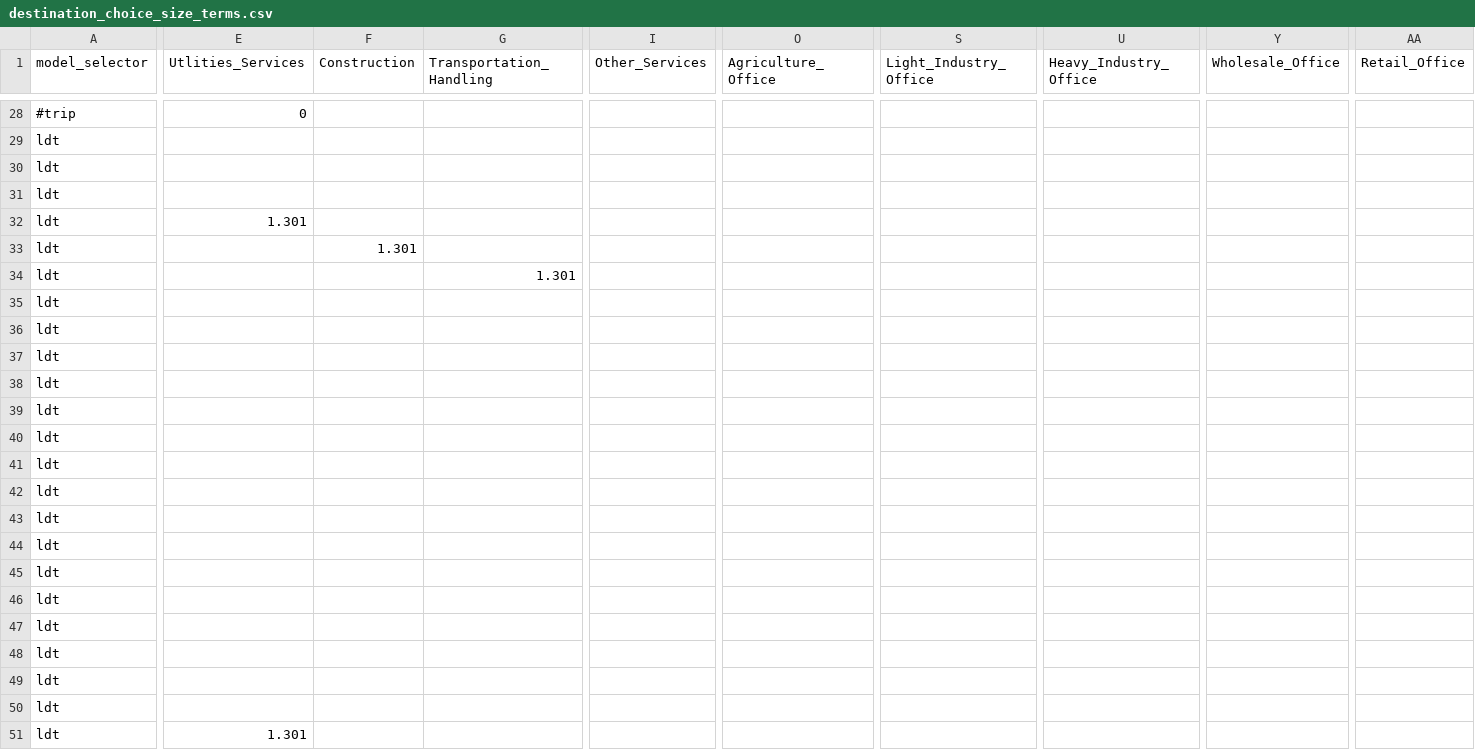
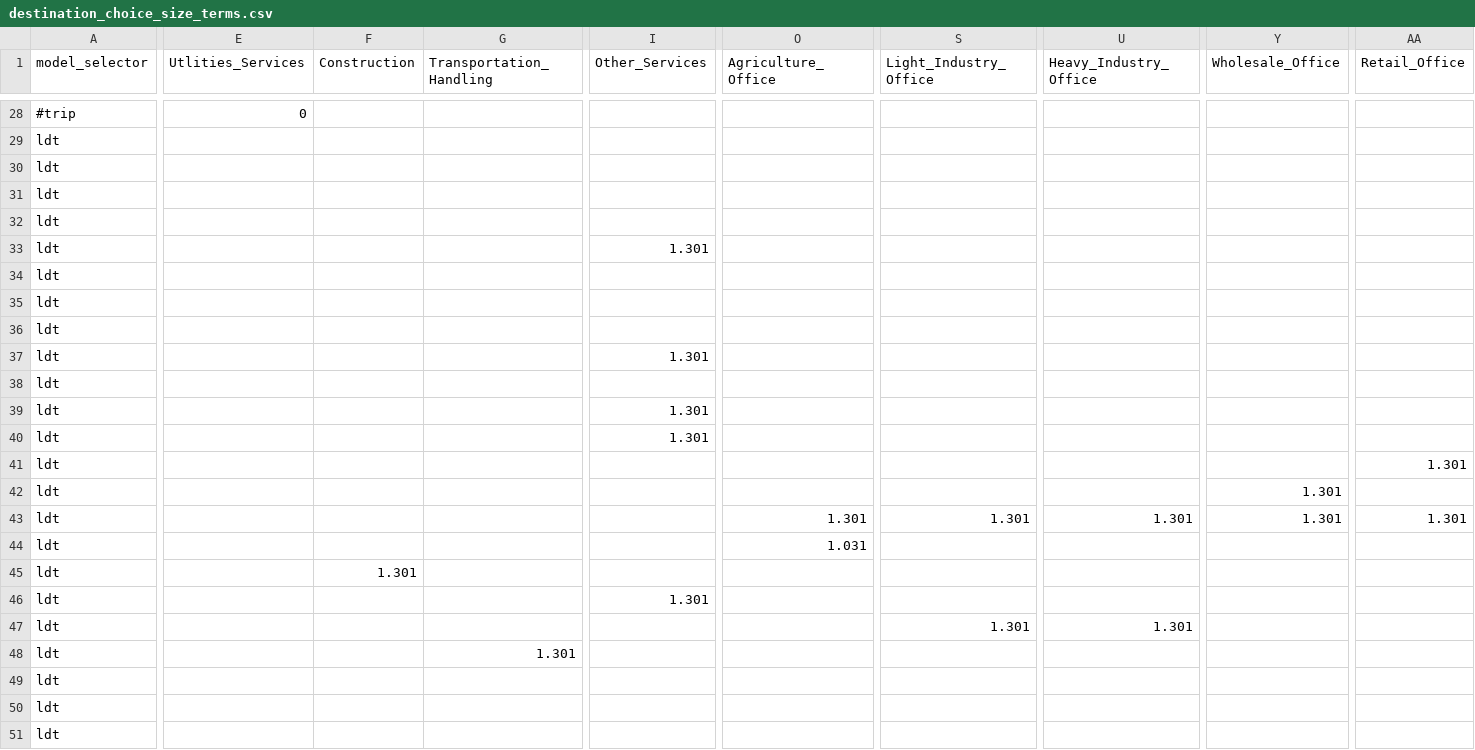
Before and after one commit to SANDAG/activitysim-cvm, a CSV file: activitysim/examples/example_odot_ldt/configs/destination_choice_size_terms.csv, drawn as a sheet; only a part is shown, gaps mark what is left out; the diff covers the shown part only; the diff names each change by its address in the sheet, - before the commit and + after, or states it on an @@ line.

Commit message:
Updating destination choice size terms

```diff
--- a/activitysim/examples/example_odot_ldt/configs/destination_choice_size_terms.csv
+++ b/activitysim/examples/example_odot_ldt/configs/destination_choice_size_terms.csv
-E32 (Utlities_Services): 1.301
+E32 (Utlities_Services): (empty)
-F33 (Construction): 1.301
+F33 (Construction): (empty)
-I33 (Other_Services): (empty)
+I33 (Other_Services): 1.301
-G34 (Transportation_Handling): 1.301
+G34 (Transportation_Handling): (empty)
-I37 (Other_Services): (empty)
+I37 (Other_Services): 1.301
-I39:I40 (Other_Services): (empty)
+I39:I40 (Other_Services): 1.301
-AA41 (Retail_Office): (empty)
+AA41 (Retail_Office): 1.301
-Y42:Y43 (Wholesale_Office): (empty)
+Y42:Y43 (Wholesale_Office): 1.301
-O43 (Agriculture_Office): (empty)
+O43 (Agriculture_Office): 1.301
-S43 (Light_Industry_Office): (empty)
+S43 (Light_Industry_Office): 1.301
-U43 (Heavy_Industry_Office): (empty)
+U43 (Heavy_Industry_Office): 1.301
-AA43 (Retail_Office): (empty)
+AA43 (Retail_Office): 1.301
-O44 (Agriculture_Office): (empty)
+O44 (Agriculture_Office): 1.031
-F45 (Construction): (empty)
+F45 (Construction): 1.301
-I46 (Other_Services): (empty)
+I46 (Other_Services): 1.301
-S47 (Light_Industry_Office): (empty)
+S47 (Light_Industry_Office): 1.301
-U47 (Heavy_Industry_Office): (empty)
+U47 (Heavy_Industry_Office): 1.301
-G48 (Transportation_Handling): (empty)
+G48 (Transportation_Handling): 1.301
-E51 (Utlities_Services): 1.301
+E51 (Utlities_Services): (empty)
```
Also changed, not shown: 43 edited cells elsewhere in this file.
